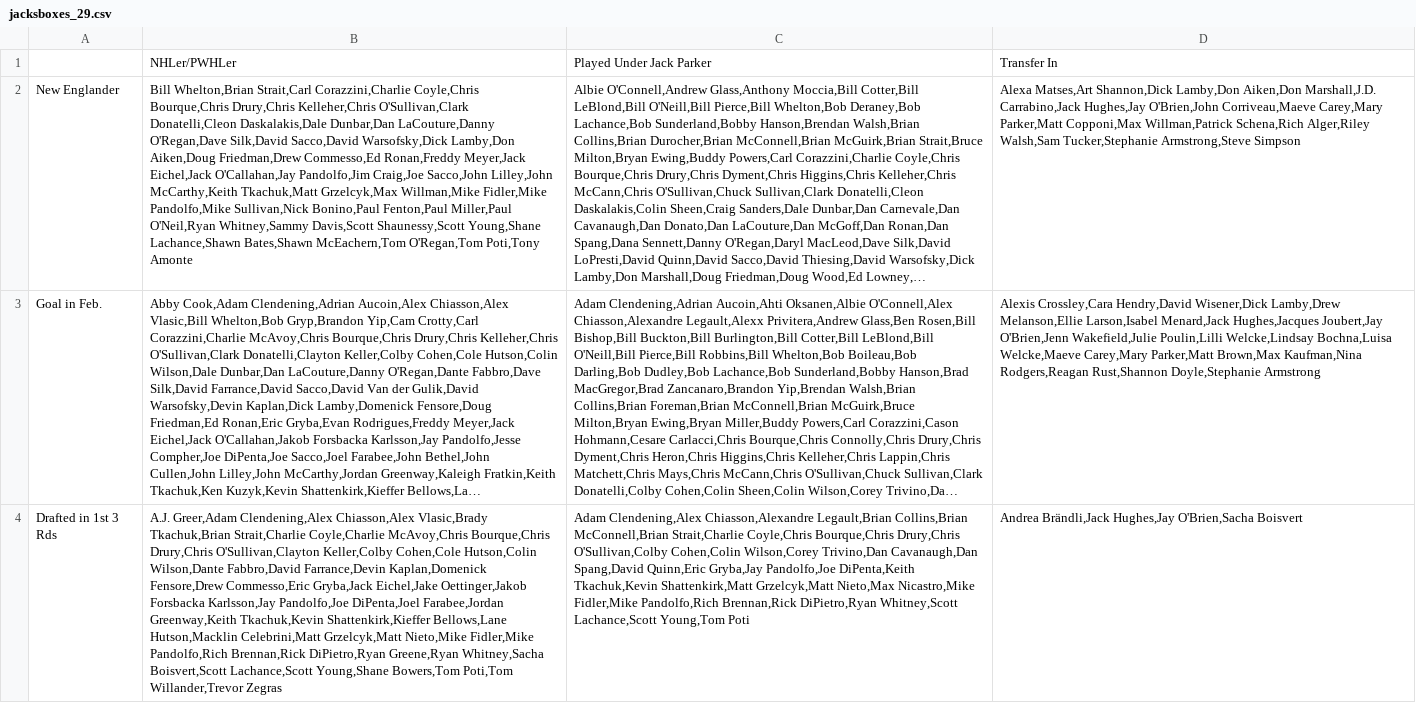
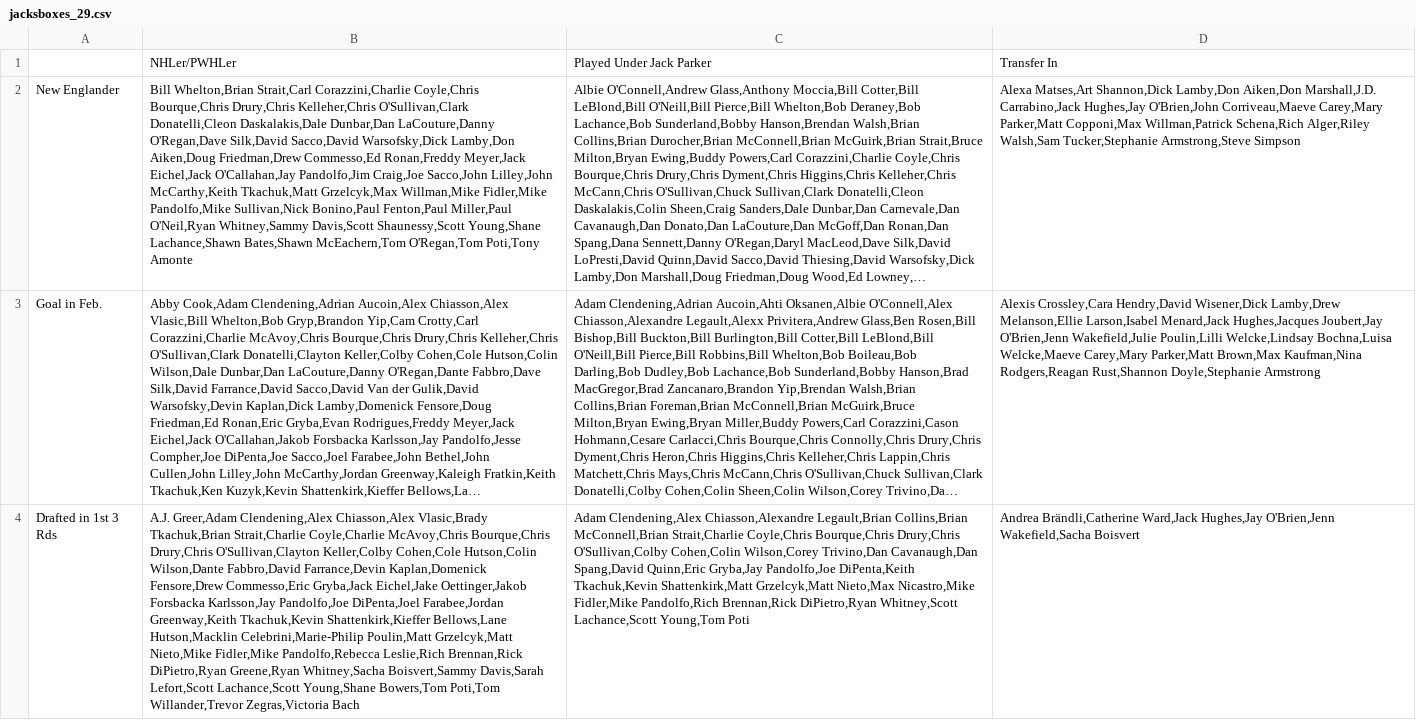
Before and after one commit to redsoxfan2194/buhockeystats, a CSV file: buhockeystatssite/recordbookdata/jacksboxes_grids/jacksboxes_29.csv, drawn as a sheet; long unchanged cells end in …; the diff names each change by its address in the sheet, - before the commit and + after, or states it on an @@ line.

```diff
--- a/buhockeystatssite/recordbookdata/jacksboxes_grids/jacksboxes_29.csv
+++ b/buhockeystatssite/recordbookdata/jacksboxes_grids/jacksboxes_29.csv
-B4: …Bellows,Lane Hutson,Macklin Celebrini,Matt Grzelcyk,Matt Nieto,Mike Fidler,Mike Pandolfo,Rich Brennan,Rick DiPietro,Ryan Greene,Ryan Whitney,Sacha Boisvert,Scott Lachance,Scott Young,Shane Bowers,Tom Poti,Tom Willander,Trevor Zegras
+B4: …Bellows,Lane Hutson,Macklin Celebrini,Marie-Philip Poulin,Matt Grzelcyk,Matt Nieto,Mike Fidler,Mike Pandolfo,Rebecca Leslie,Rich Brennan,Rick DiPietro,Ryan Greene,Ryan Whitney,Sacha Boisvert,Sammy Davis,Sarah Lefort,Scott Lachance,Scott Young,Shane Bowers,Tom Poti,Tom Willander,Trevor Zegras,Victoria Bach
-D4: Andrea Brändli,Jack Hughes,Jay O'Brien,Sacha Boisvert
+D4: Andrea Brändli,Catherine Ward,Jack Hughes,Jay O'Brien,Jenn Wakefield,Sacha Boisvert
```
Also changed, not shown: buhockeystatssite/recordbookdata/jacksboxes_grids/jacksboxes_13.csv, buhockeystatssite/recordbookdata/jacksboxes_grids/jacksboxes_14.csv, 3 other files.
